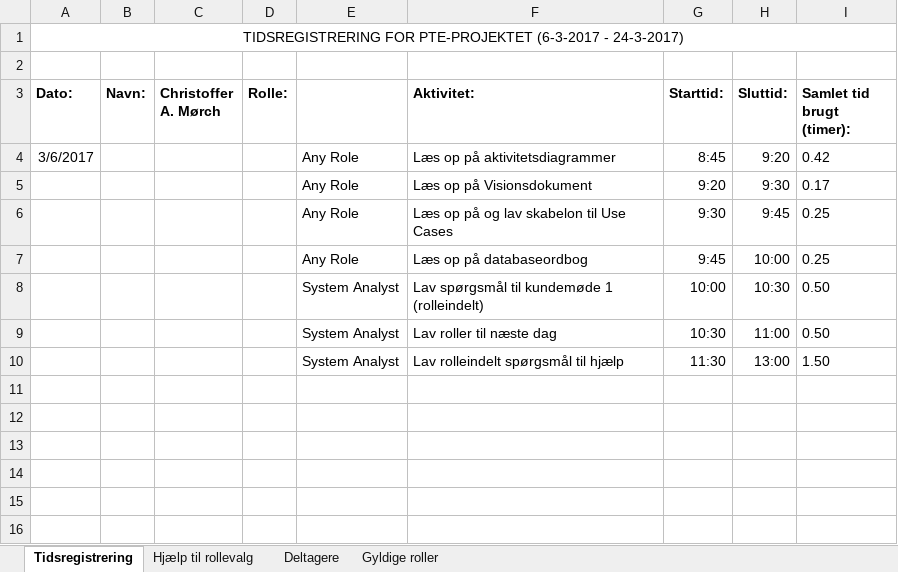
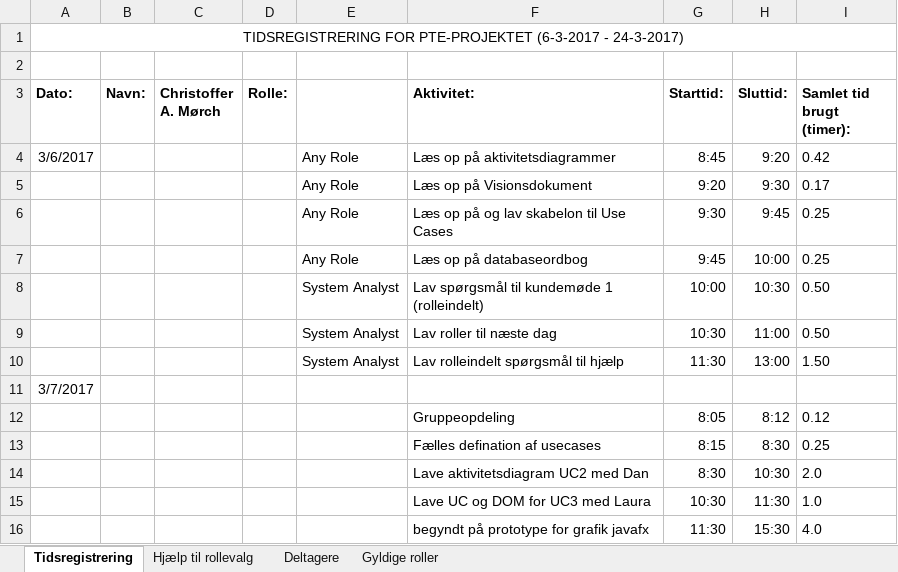
Before and after one commit to aggerzz/PTE-projekt, an Excel workbook: Documentation/08 - Project Management/Tidsregistrering/Tidsregistrering-i-PTE-projektet Christoffer.xlsx, sheet Tidsregistrering, drawn as a sheet; values as stored, in another font and other column widths than the file's, no borders; the diff names each change by its address in the sheet, - before the commit and + after, or states it on an @@ line.

Commit message:
Opdateret tidsstyring

```diff
--- a/Documentation/08 - Project Management/Tidsregistrering/Tidsregistrering-i-PTE-projektet Christoffer.xlsx (sheet Tidsregistrering)
+++ b/Documentation/08 - Project Management/Tidsregistrering/Tidsregistrering-i-PTE-projektet Christoffer.xlsx (sheet Tidsregistrering)
+row 11: 3/7/2017
+row 12:  |  |  |  |  | Gruppeopdeling | 8:05 | 8:12 | 0.12
+row 13:  |  |  |  |  | Fælles defination af usecases | 8:15 | 8:30 | 0.25
+row 14:  |  |  |  |  | Lave aktivitetsdiagram UC2 med Dan | 8:30 | 10:30 | 2.0
+row 15:  |  |  |  |  | Lave UC og DOM for UC3 med Laura | 10:30 | 11:30 | 1.0
+row 16:  |  |  |  |  | begyndt på prototype for grafik javafx | 11:30 | 15:30 | 4.0
```
